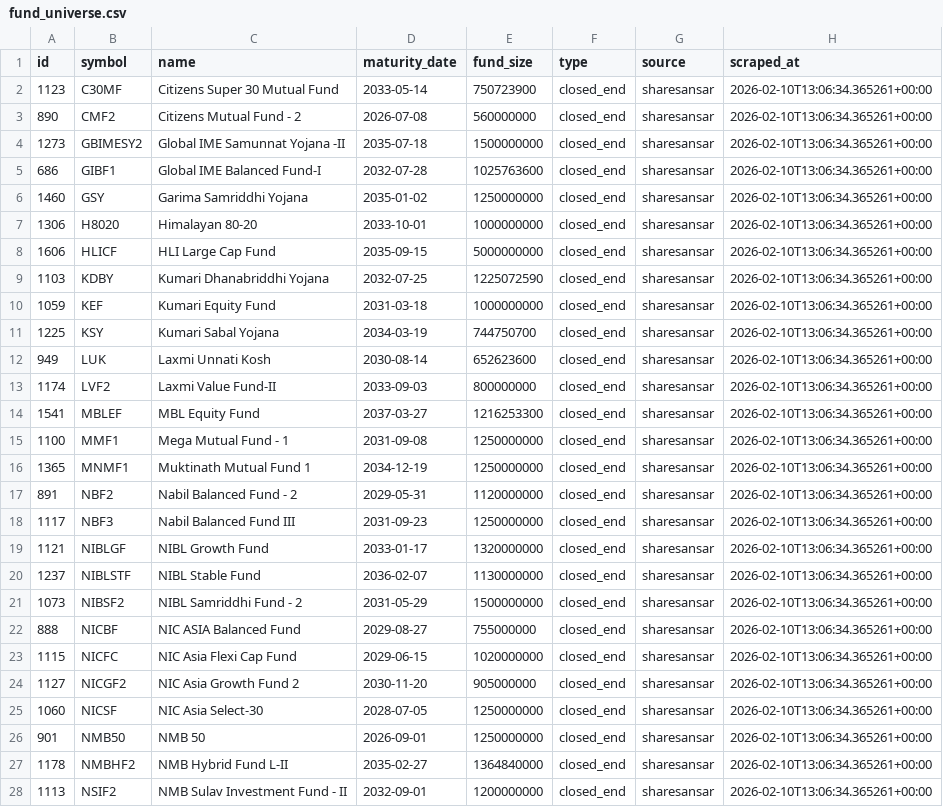
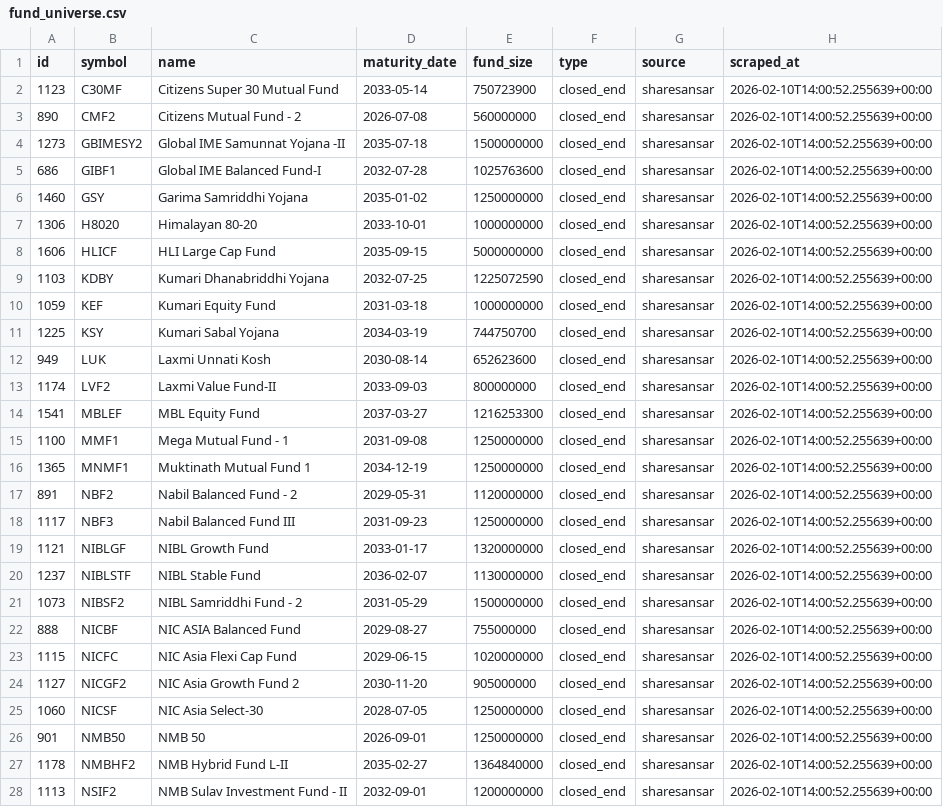
Before and after one commit to Uknowme-h/nepal-mf-quant, a CSV file: data/raw/fund_universe.csv, drawn as a sheet; only a part is shown; the diff covers the shown part only; the diff names each change by its address in the sheet, - before the commit and + after, or states it on an @@ line.

```diff
--- a/data/raw/fund_universe.csv
+++ b/data/raw/fund_universe.csv
-H2:H28 (scraped_at): 2026-02-10T13:06:34.365261+00:00
+H2:H28 (scraped_at): 2026-02-10T14:00:52.255639+00:00
```
Also changed, not shown: 14 edited cells elsewhere in this file, data/processed/mf_decision_table.csv, 7 other files.
